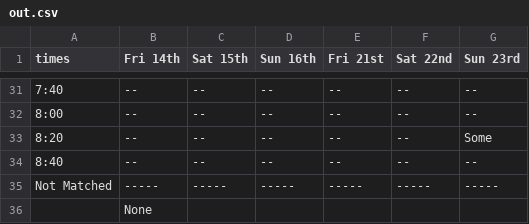
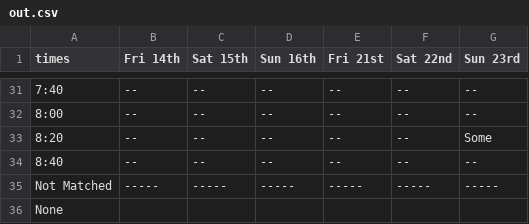
Before and after one commit to defjosiah/ScheduleInterviews, a CSV file: csv/out.csv, drawn as a sheet; only a part is shown, gaps mark what is left out.

Commit message:
ran new csv

```diff
--- a/csv/out.csv
+++ b/csv/out.csv
@@ -35,2 +35,2 @@ times,Fri  14th,Sat  15th,Sun  16th,Fri  21st,Sat  22nd,Sun  23rd
 Not Matched,-----,-----,-----,-----,-----,-----
- ,None
+None
```
